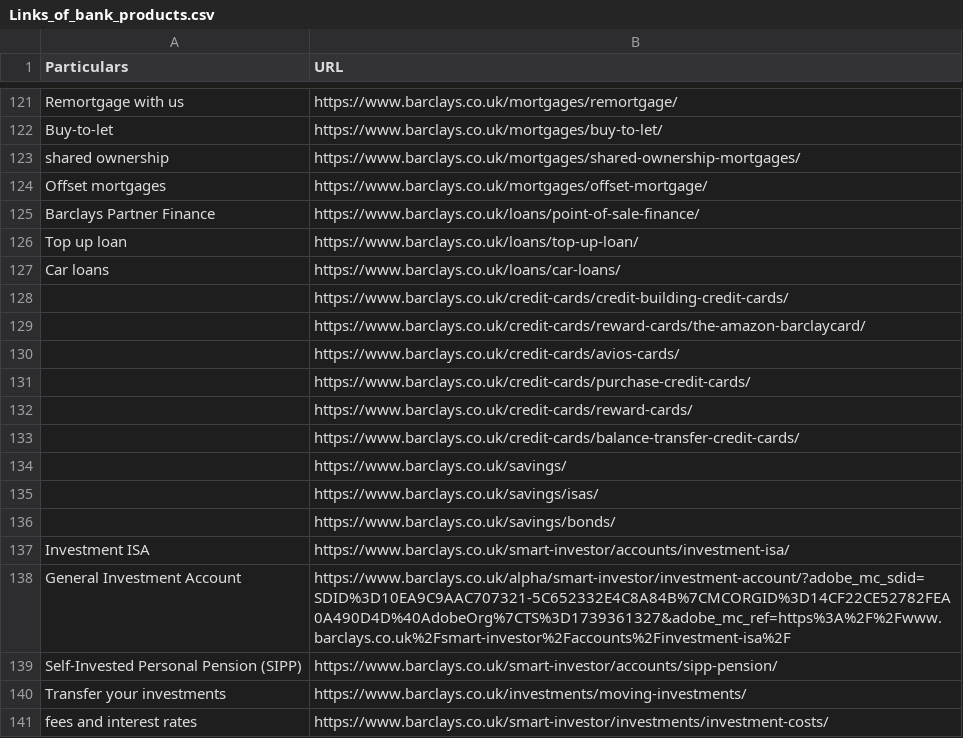
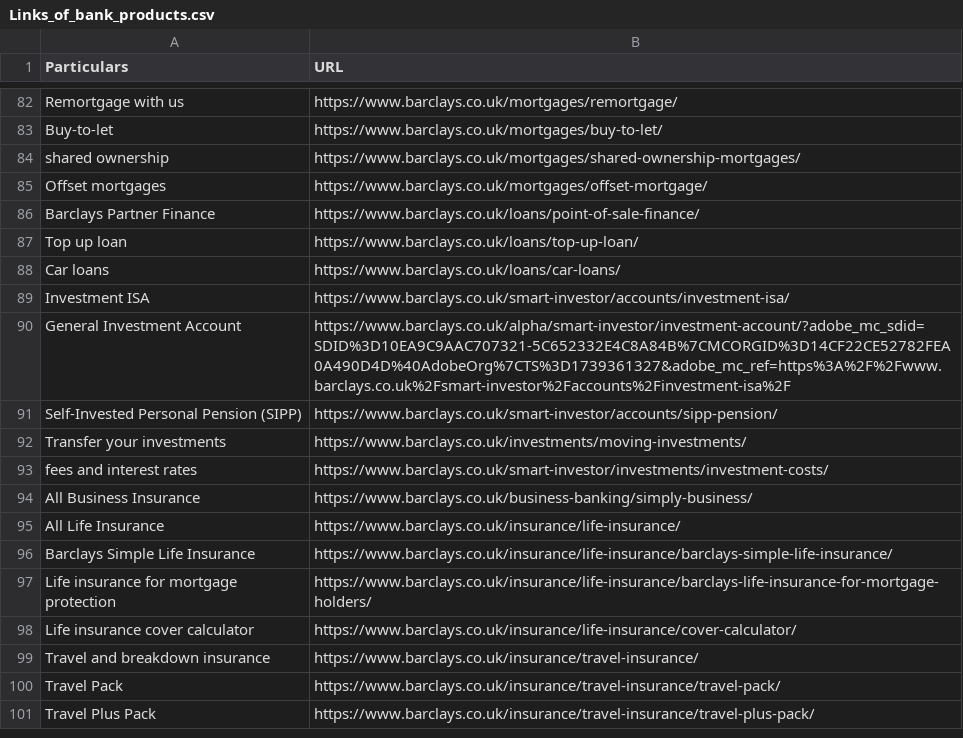
Before and after one commit to kubefintech/agent-zero, a CSV file: knowledge/default/main/bank_urls/Links_of_bank_products.csv, drawn as a sheet; only a part is shown, gaps mark what is left out; the shorter side is filled out with more unchanged rows; the diff covers the shown part only.

```diff
--- a/knowledge/default/main/bank_urls/Links_of_bank_products.csv
+++ b/knowledge/default/main/bank_urls/Links_of_bank_products.csv
@@ -127,11 +88,2 @@ Top up loan,https://www.barclays.co.uk/loans/top-up-loan/
 Car loans,https://www.barclays.co.uk/loans/car-loans/
-,https://www.barclays.co.uk/credit-cards/credit-building-credit-cards/
-,https://www.barclays.co.uk/credit-cards/reward-cards/the-amazon-barclaycard/
-,https://www.barclays.co.uk/credit-cards/avios-cards/
-,https://www.barclays.co.uk/credit-cards/purchase-credit-cards/
-,https://www.barclays.co.uk/credit-cards/reward-cards/
-,https://www.barclays.co.uk/credit-cards/balance-transfer-credit-cards/
-,https://www.barclays.co.uk/savings/
-,https://www.barclays.co.uk/savings/isas/
-,https://www.barclays.co.uk/savings/bonds/
 Investment ISA,https://www.barclays.co.uk/smart-investor/accounts/investment-isa/
```
Also changed, not shown: 39 removed rows elsewhere in this file.
